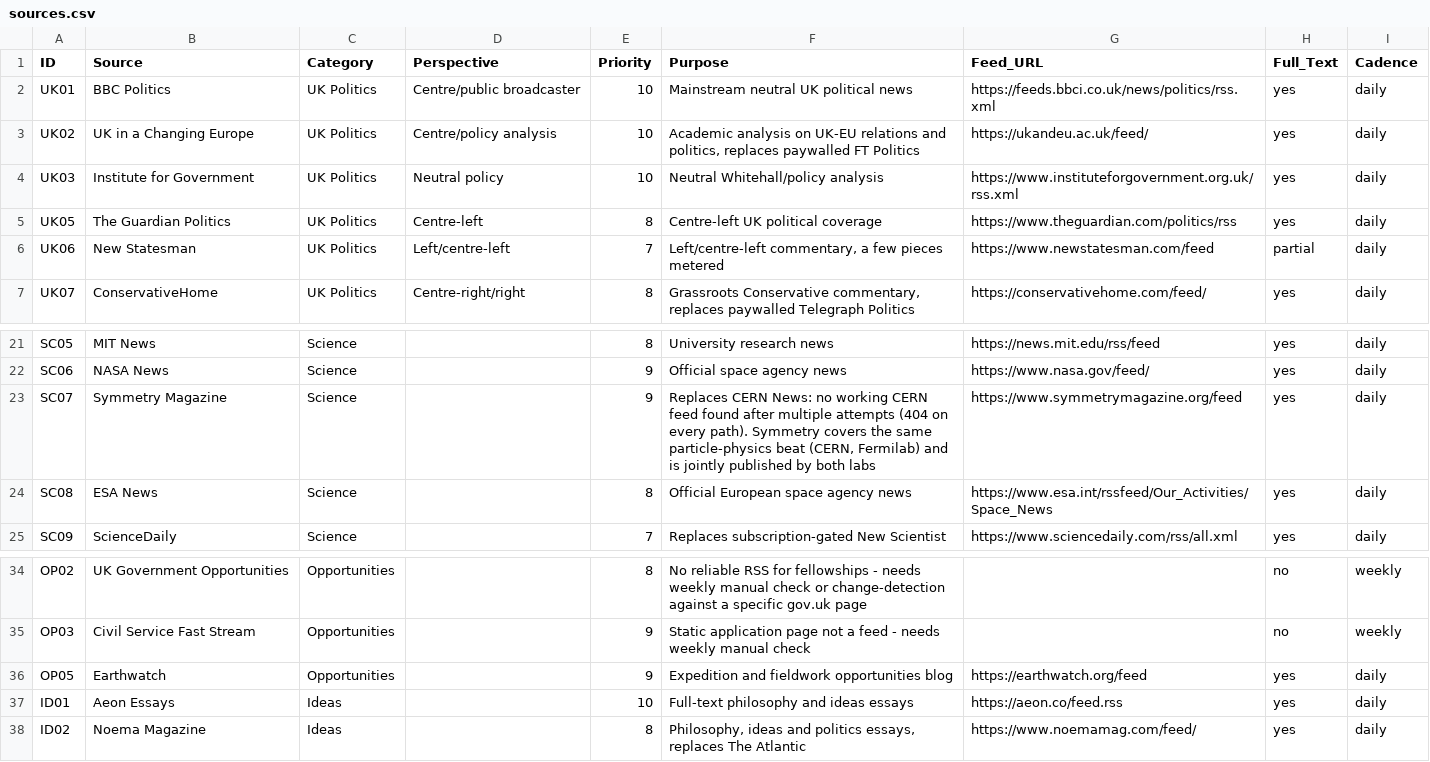
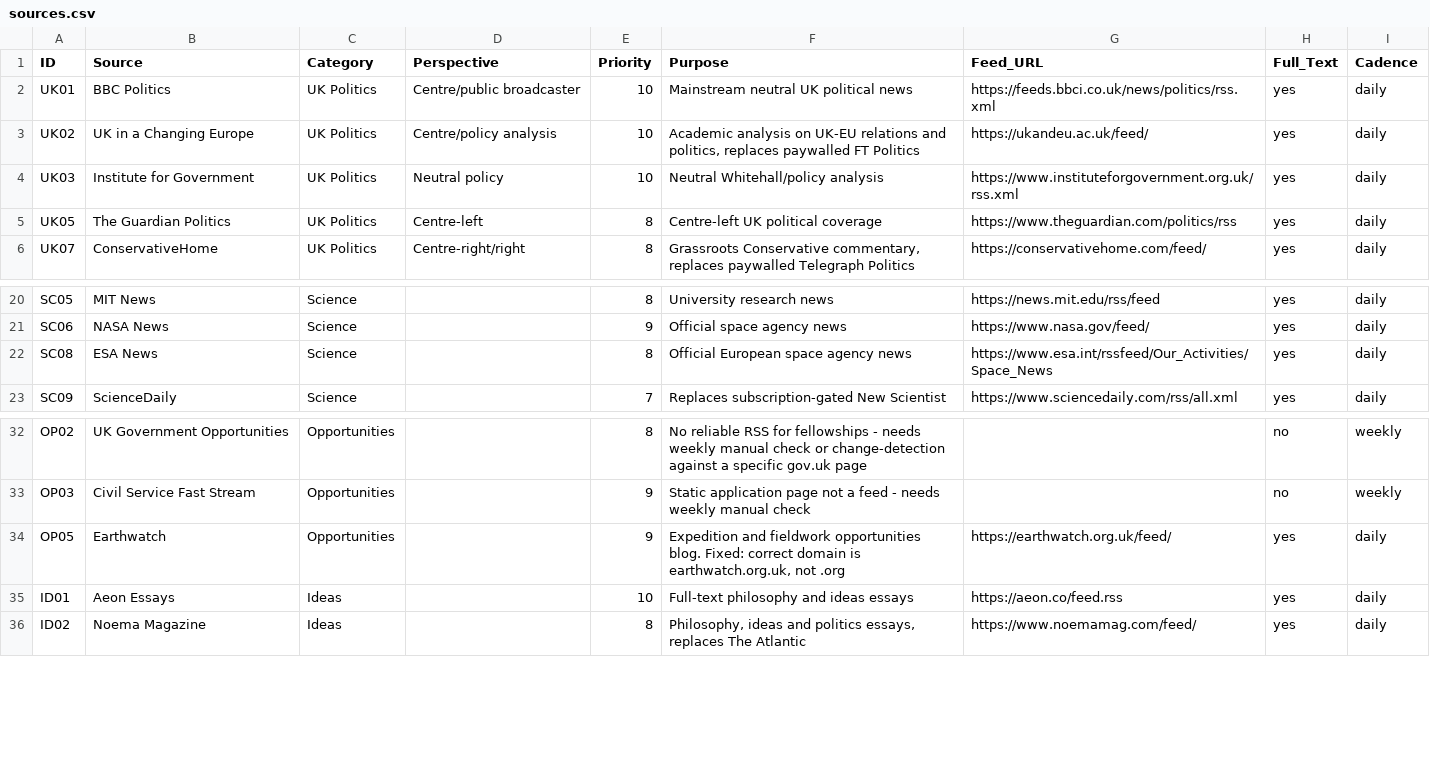
Before and after one commit to Nobody543/Morning-Brief, a CSV file: sources.csv, drawn as a sheet; only a part is shown, gaps mark what is left out.

```diff
--- a/sources.csv
+++ b/sources.csv
@@ -5,3 +5,2 @@ UK03,Institute for Government,UK Politics,Neutral policy,10,Neutral Whitehall/po
 UK05,The Guardian Politics,UK Politics,Centre-left,8,Centre-left UK political coverage,https://www.theguardian.com/politics/rss,yes,daily
-UK06,New Statesman,UK Politics,Left/centre-left,7,"Left/centre-left commentary, a few pieces metered",https://www.newstatesman.com/feed,partial,daily
 UK07,ConservativeHome,UK Politics,Centre-right/right,8,"Grassroots Conservative commentary, replaces paywalled Telegraph Politics",https://conservativehome.com/feed/,yes,daily
@@ -22,3 +21,2 @@ SC05,MIT News,Science,,8,University research news,https://news.mit.edu/rss/feed,
 SC06,NASA News,Science,,9,Official space agency news,https://www.nasa.gov/feed/,yes,daily
-SC07,Symmetry Magazine,Science,,9,"Replaces CERN News: no working CERN feed found after multiple attempts (404 on every path). Symmetry covers the same particle-physics beat (CERN, Fermilab) and is jointly published by both labs",https://www.symmetrymagazine.org/feed,yes,daily
 SC08,ESA News,Science,,8,Official European space agency news,https://www.esa.int/rssfeed/Our_Activities/Space_News,yes,daily
@@ -35,3 +33,3 @@ OP02,UK Government Opportunities,Opportunities,,8,No reliable RSS for fellowship
 OP03,Civil Service Fast Stream,Opportunities,,9,Static application page not a feed - needs weekly manual check,,no,weekly
-OP05,Earthwatch,Opportunities,,9,Expedition and fieldwork opportunities blog,https://earthwatch.org/feed,yes,daily
+OP05,Earthwatch,Opportunities,,9,"Expedition and fieldwork opportunities blog. Fixed: correct domain is earthwatch.org.uk, not .org",https://earthwatch.org.uk/feed/,yes,daily
 ID01,Aeon Essays,Ideas,,10,Full-text philosophy and ideas essays,https://aeon.co/feed.rss,yes,daily
```
Also changed, not shown: 4 other files.
